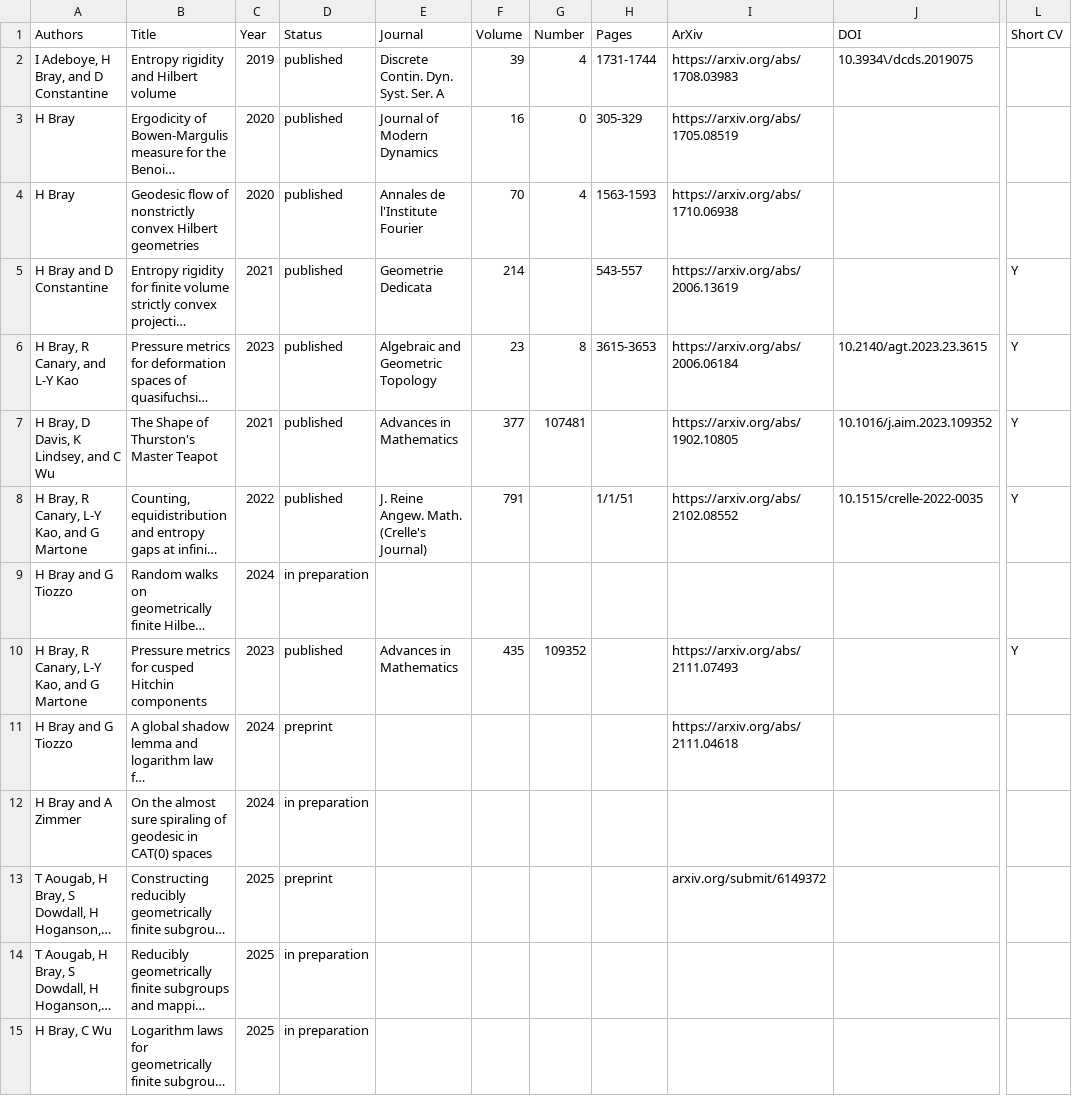
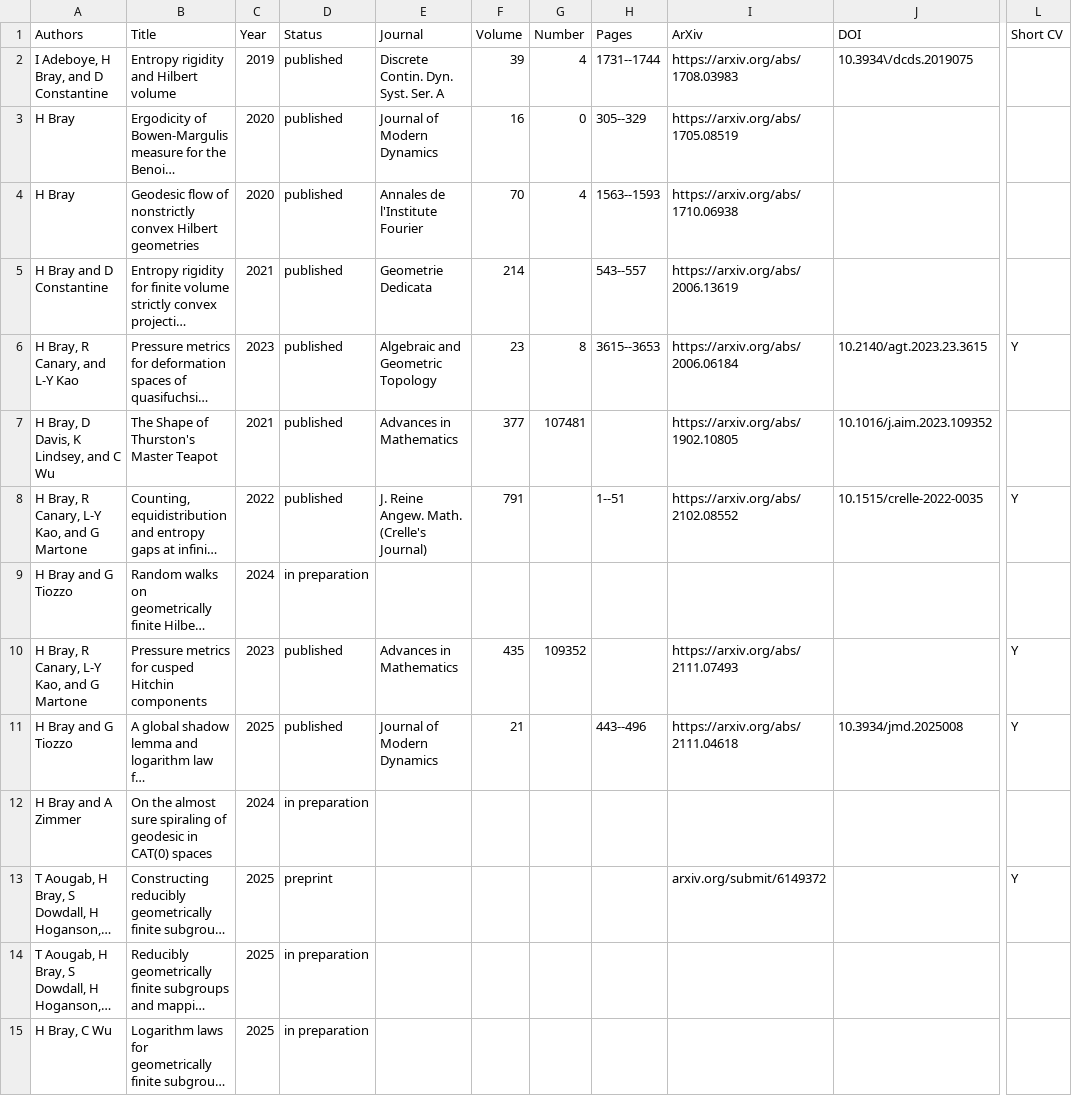
Before and after one commit to hdbray/cv_builder, a CSV file: csv_files/publications.csv, drawn as a sheet; only a part is shown, gaps mark what is left out; long unchanged cells end in …; the diff names each change by its address in the sheet, - before the commit and + after, or states it on an @@ line.

```diff
--- a/csv_files/publications.csv
+++ b/csv_files/publications.csv
-H2 (Pages): 1731-1744
+H2 (Pages): 1731--1744
-H3 (Pages): 305-329
+H3 (Pages): 305--329
-H4 (Pages): 1563-1593
+H4 (Pages): 1563--1593
-H5 (Pages): 543-557
+H5 (Pages): 543--557
-L5 (Short CV): Y
+L5 (Short CV): (empty)
-H6 (Pages): 3615-3653
+H6 (Pages): 3615--3653
-L7 (Short CV): Y
+L7 (Short CV): (empty)
-H8 (Pages): 1/1/51
+H8 (Pages): 1--51
-C11 (Year): 2024
+C11 (Year): 2025
-D11 (Status): preprint
+D11 (Status): published
-E11 (Journal): (empty)
+E11 (Journal): Journal of Modern Dynamics
-F11 (Volume): (empty)
+F11 (Volume): 21
-H11 (Pages): (empty)
+H11 (Pages): 443--496
-J11 (DOI): (empty)
+J11 (DOI): 10.3934/jmd.2025008
-L11 (Short CV): (empty)
+L11 (Short CV): Y
-L13 (Short CV): (empty)
+L13 (Short CV): Y
```
Also changed, not shown: csv_files/grants_awards.csv, csv_files/referee.csv, 6 other files.
